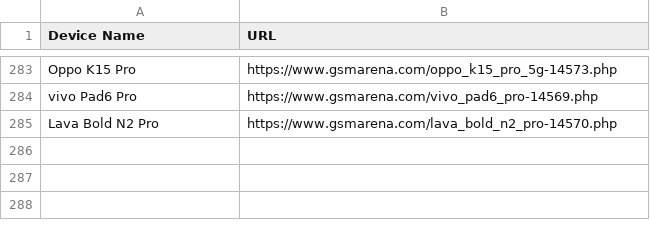
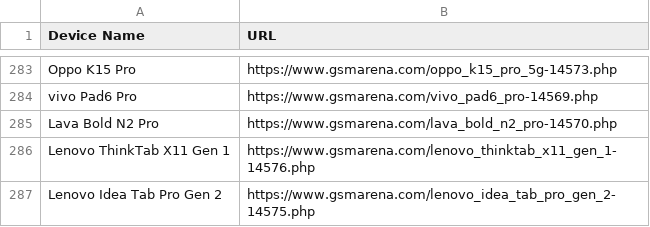
Before and after one commit to fahimpyto/ZuZu_autbot, a CSV file: scraped_devices.csv, drawn as a sheet; only a part is shown, gaps mark what is left out; the diff names each change by its address in the sheet, - before the commit and + after, or states it on an @@ line.

```diff
--- a/scraped_devices.csv
+++ b/scraped_devices.csv
+row 286: Lenovo ThinkTab X11 Gen 1 | https://www.gsmarena.com/lenovo_thinktab_x11_gen_1-14576.php
+row 287: Lenovo Idea Tab Pro Gen 2 | https://www.gsmarena.com/lenovo_idea_tab_pro_gen_2-14575.php
```
Also changed, not shown: 6 other files.
